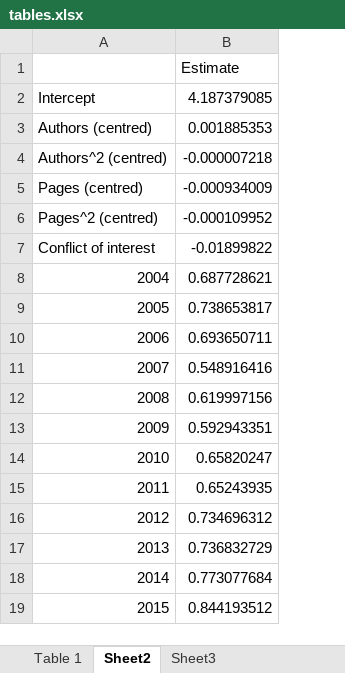
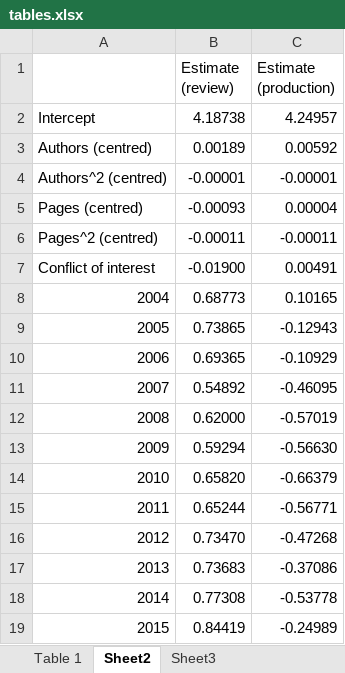
Before and after one commit to chartgerink/2015lag, an Excel workbook: archive/tables.xlsx, sheet Sheet2, drawn as a sheet; values as stored, in another font and other column widths than the file's, no borders; removed rows and columns are numbered as before the commit, all else as after; the diff names each change by its address in the sheet, - before the commit and + after, or states it on an @@ line.

```diff
--- a/archive/tables.xlsx (sheet Sheet2)
+++ b/archive/tables.xlsx (sheet Sheet2)
-column B (Estimate), rows 2-19: 4.187379085 | 0.001885353 | -0.000007218 | -0.000934009 | -0.000109952 | -0.01899822 | 0.687728621 | 0.738653817 | 0.693650711 | 0.548916416 | 0.619997156 | 0.592943351 | 0.65820247 | 0.65243935 | 0.734696312 | 0.736832729 | 0.773077684 | 0.844193512
+column B (Estimate (review)), rows 2-19: 4.18738 | 0.00189 | -0.00001 | -0.00093 | -0.00011 | -0.01900 | 0.68773 | 0.73865 | 0.69365 | 0.54892 | 0.62000 | 0.59294 | 0.65820 | 0.65244 | 0.73470 | 0.73683 | 0.77308 | 0.84419
+column C (Estimate (production)), rows 2-19: 4.24957 | 0.00592 | -0.00001 | 0.00004 | -0.00011 | 0.00491 | 0.10165 | -0.12943 | -0.10929 | -0.46095 | -0.57019 | -0.56630 | -0.66379 | -0.56771 | -0.47268 | -0.37086 | -0.53778 | -0.24989
```
Also changed, not shown: 14 other files.
